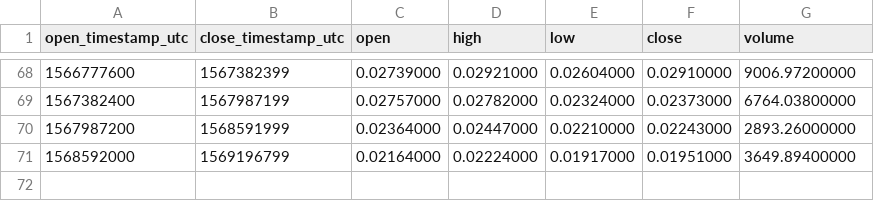
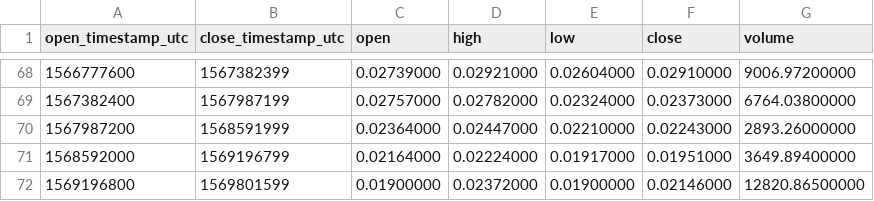
Before and after one commit to cryptobigbro/binance-ZENETH, a CSV file: binance-ZENETH-1w.csv, drawn as a sheet; only a part is shown, gaps mark what is left out; the diff names each change by its address in the sheet, - before the commit and + after, or states it on an @@ line.

```diff
--- a/binance-ZENETH-1w.csv
+++ b/binance-ZENETH-1w.csv
+row 72: 1569196800 | 1569801599 | 0.01900000 | 0.02372000 | 0.01900000 | 0.02146000 | 12820.86500000
```
Also changed, not shown: binance-ZENETH-1d.csv, binance-ZENETH-1h.csv.
